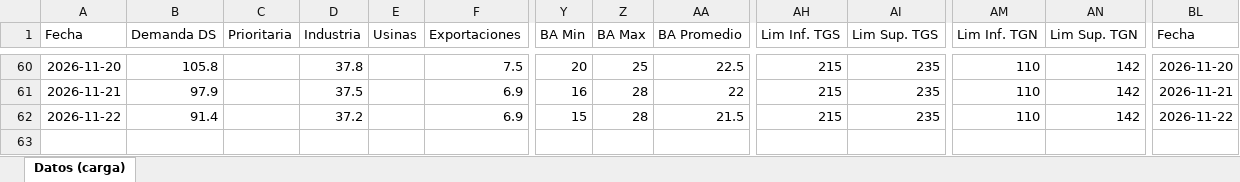
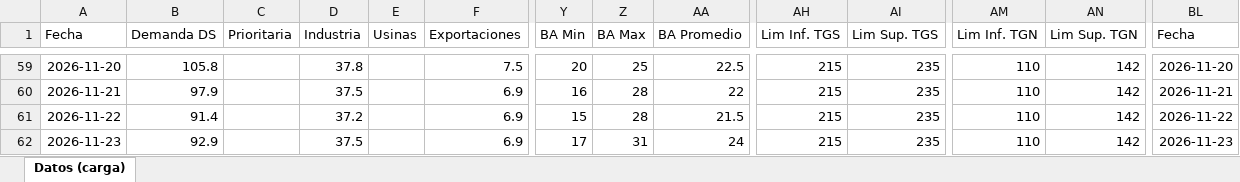
Before and after one commit to mpodeley/estado-red-gas, an Excel workbook: data/carga_datos.xlsx, sheet Datos (carga), drawn as a sheet; only a part is shown, gaps mark what is left out; values as stored, in another font and other column widths than the file's, no borders; rows hold the shown columns only; the diff covers the shown part only; the diff names each change by its address in the sheet, - before the commit and + after, or states it on an @@ line.

```diff
--- a/data/carga_datos.xlsx (sheet Datos (carga))
+++ b/data/carga_datos.xlsx (sheet Datos (carga))
+row 62: 2026-11-23 | 92.9 |  | 37.5 |  | 6.9 | 17 | 31 | 24 | 215 | 235 | 110 | 142 | 2026-11-23
```
Also changed, not shown: 1 removed row and 166 edited cells elsewhere in this sheet, 30 other files.
